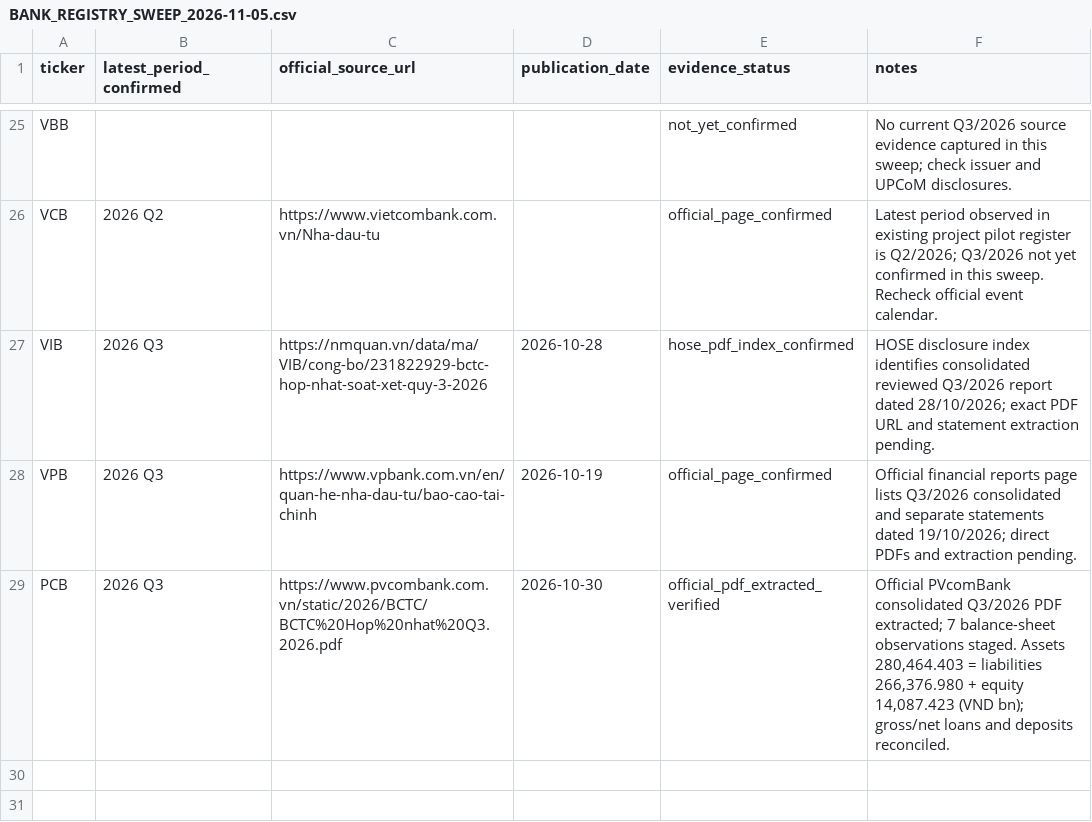
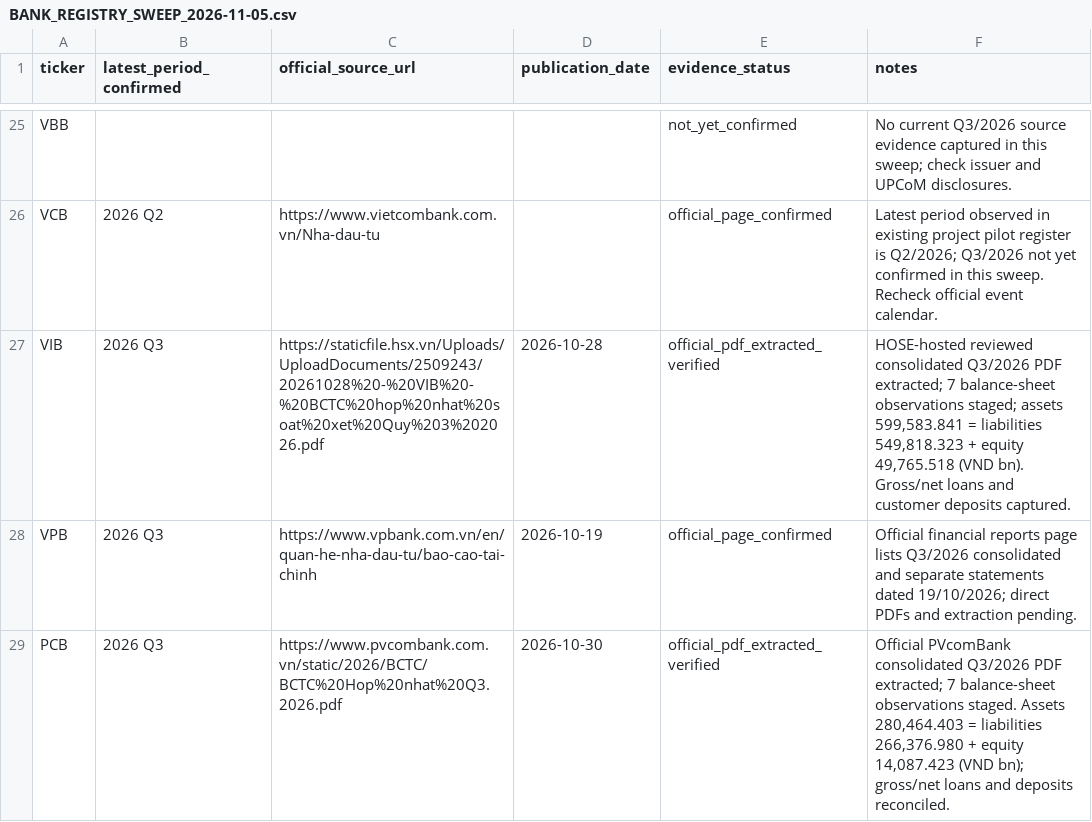
Before and after one commit to TRILM1611/vietnam-banking-dashboard, a CSV file: Ngan-hang/vn_banking_dashboard_free/BANK_REGISTRY_SWEEP_2026-11-05.csv, drawn as a sheet; only a part is shown, gaps mark what is left out.

Commit message:
Record official VIB Q3 2026 consolidated PDF extraction

```diff
--- a/Ngan-hang/vn_banking_dashboard_free/BANK_REGISTRY_SWEEP_2026-11-05.csv
+++ b/Ngan-hang/vn_banking_dashboard_free/BANK_REGISTRY_SWEEP_2026-11-05.csv
@@ -26,3 +26,3 @@ ticker,latest_period_confirmed,official_source_url,publication_date,evidence_sta
 "VCB","2026 Q2","https://www.vietcombank.com.vn/Nha-dau-tu","","official_page_confirmed","Latest period observed in existing project pilot register is Q2/2026; Q3/2026 not yet confirmed in this sweep. Recheck official event calendar."
-"VIB","2026 Q3","https://nmquan.vn/data/ma/VIB/cong-bo/231822929-bctc-hop-nhat-soat-xet-quy-3-2026","2026-10-28","hose_pdf_index_confirmed","HOSE disclosure index identifies consolidated reviewed Q3/2026 report dated 28/10/2026; exact PDF URL and statement extraction pending."
+"VIB","2026 Q3","https://staticfile.hsx.vn/Uploads/UploadDocuments/2509243/20261028%20-%20VIB%20-%20BCTC%20hop%20nhat%20soat%20xet%20Quy%203%202026.pdf","2026-10-28","official_pdf_extracted_verified","HOSE-hosted reviewed consolidated Q3/2026 PDF extracted; 7 balance-sheet observations staged; assets 599,583.841 = liabilities 549,818.323 + equity 49,765.518 (VND bn). Gross/net loans and customer deposits captured."
 "VPB","2026 Q3","https://www.vpbank.com.vn/en/quan-he-nha-dau-tu/bao-cao-tai-chinh","2026-10-19","official_page_confirmed","Official financial reports page lists Q3/2026 consolidated and separate statements dated 19/10/2026; direct PDFs and extraction pending."
```
